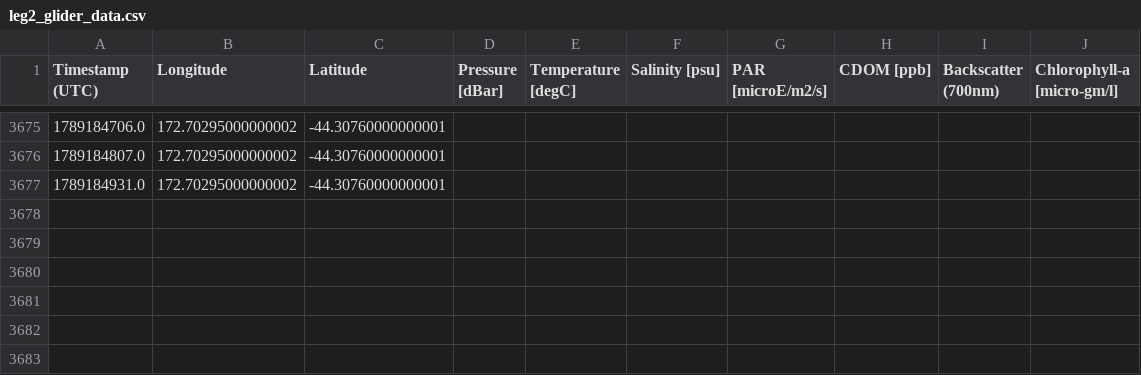
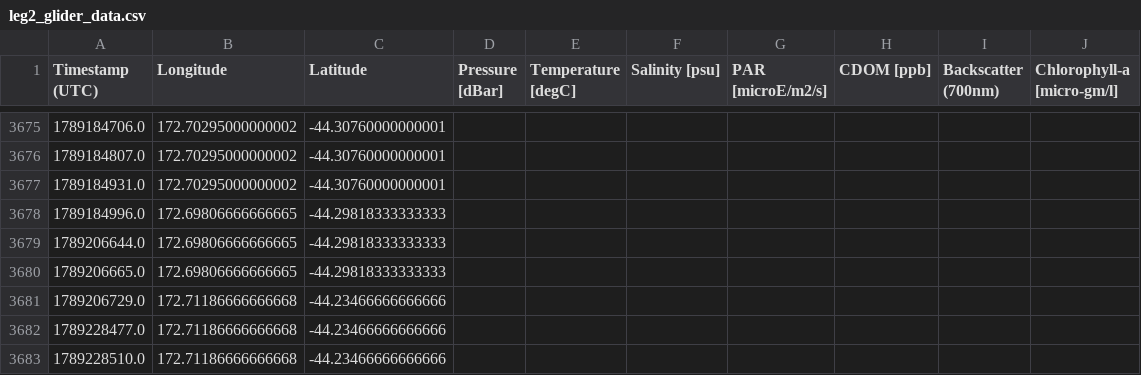
Before and after one commit to TeMoanaMahana/website, a CSV file: static/data/glider/raw/leg2_glider_data.csv, drawn as a sheet; only a part is shown, gaps mark what is left out.

Commit message:
Update leg2 Sep 13 UTC logfiles only

```diff
--- a/static/data/glider/raw/leg2_glider_data.csv
+++ b/static/data/glider/raw/leg2_glider_data.csv
@@ -3677 +3677,7 @@ Timestamp (UTC),Longitude,Latitude,Pressure [dBar],Temperature [degC],Salinity [
 1789184931.0,172.70295000000002,-44.30760000000001,,,,,,,
+1789184996.0,172.69806666666665,-44.29818333333333,,,,,,,
+1789206644.0,172.69806666666665,-44.29818333333333,,,,,,,
+1789206665.0,172.69806666666665,-44.29818333333333,,,,,,,
+1789206729.0,172.71186666666668,-44.23466666666666,,,,,,,
+1789228477.0,172.71186666666668,-44.23466666666666,,,,,,,
+1789228510.0,172.71186666666668,-44.23466666666666,,,,,,,
```
